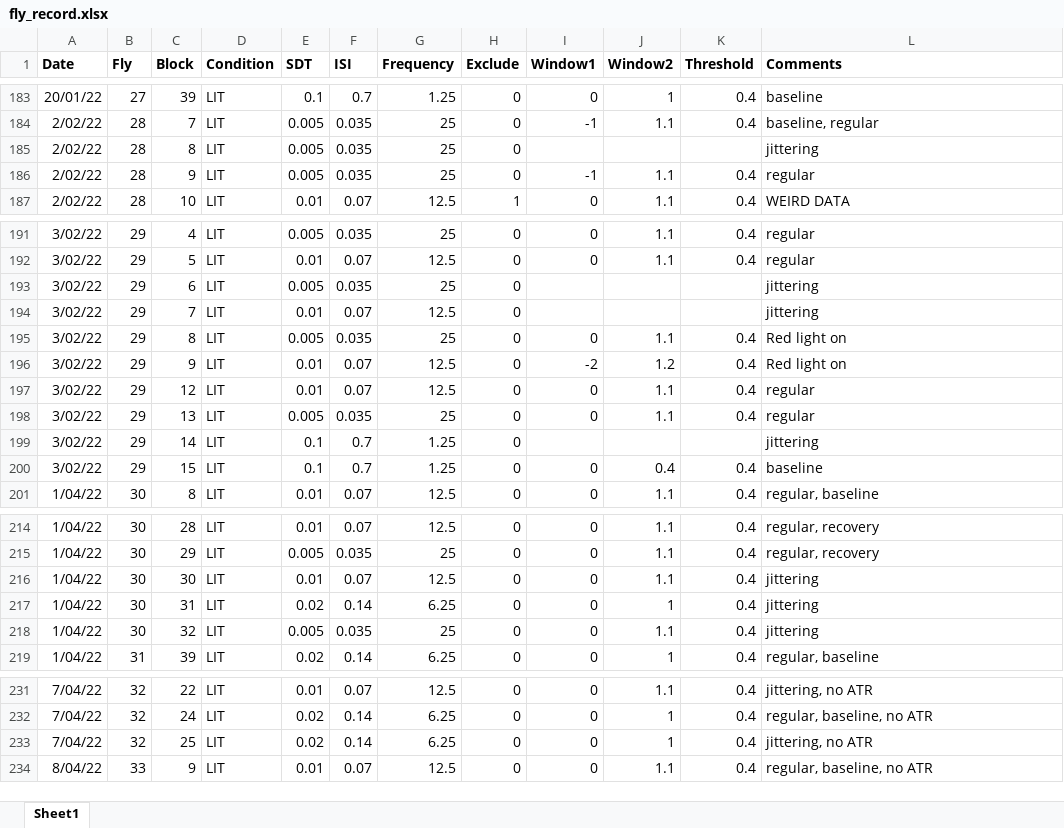
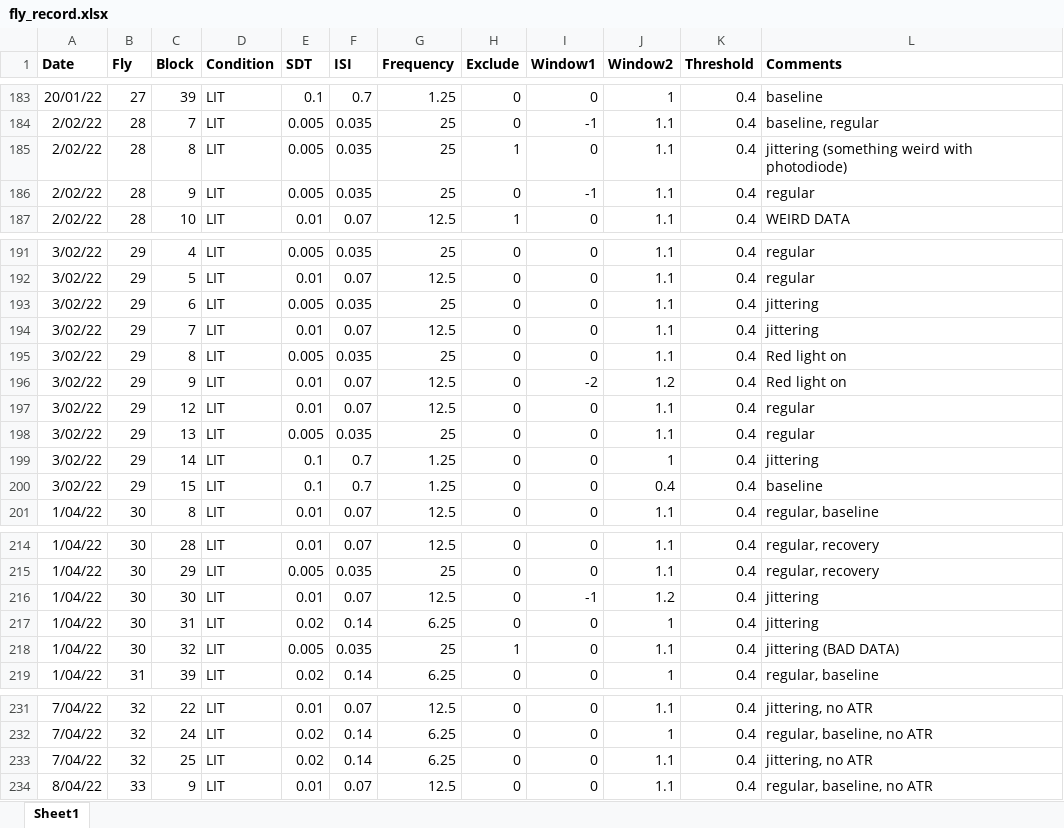
Before and after one commit to dinisov/seq_eff_erp, an Excel workbook: fly_record.xlsx, sheet Sheet1, drawn as a sheet; only a part is shown, gaps mark what is left out; values as stored, in another font and other column widths than the file's, no borders; the diff names each change by its address in the sheet, - before the commit and + after, or states it on an @@ line.

Commit message:
Moved jitter over

```diff
--- a/fly_record.xlsx (sheet Sheet1)
+++ b/fly_record.xlsx (sheet Sheet1)
-H185 (Exclude): 0
+H185 (Exclude): 1
-I185 (Window1): (empty)
+I185 (Window1): 0
-J185 (Window2): (empty)
+J185 (Window2): 1.1
-K185 (Threshold): (empty)
+K185 (Threshold): 0.4
-L185 (Comments): jittering
+L185 (Comments): jittering (something weird with photodiode)
-I193:I194 (Window1): (empty)
+I193:I194 (Window1): 0
-J193:J194 (Window2): (empty)
+J193:J194 (Window2): 1.1
-K193:K194 (Threshold): (empty)
+K193:K194 (Threshold): 0.4
-I199 (Window1): (empty)
+I199 (Window1): 0
-J199 (Window2): (empty)
+J199 (Window2): 1
-K199 (Threshold): (empty)
+K199 (Threshold): 0.4
-I216 (Window1): 0
+I216 (Window1): -1
-J216 (Window2): 1.1
+J216 (Window2): 1.2
-H218 (Exclude): 0
+H218 (Exclude): 1
-L218 (Comments): jittering
+L218 (Comments): jittering (BAD DATA)
-J233 (Window2): 1
+J233 (Window2): 1.1
```
Also changed, not shown: 6 other files.
